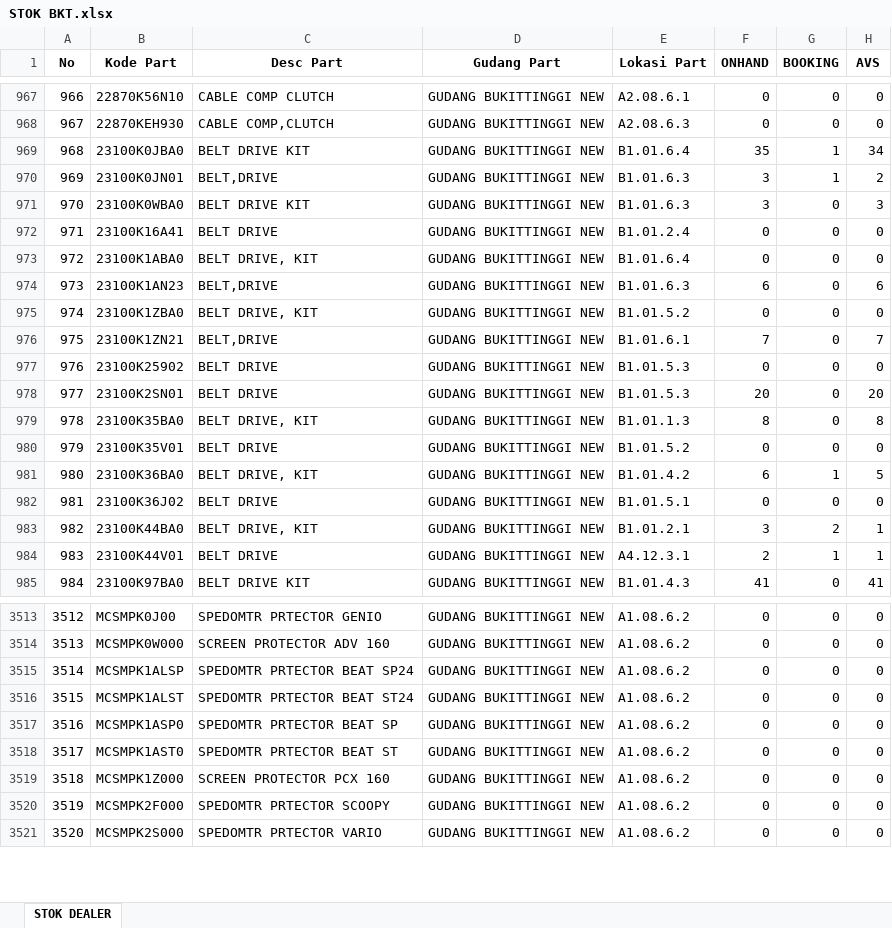
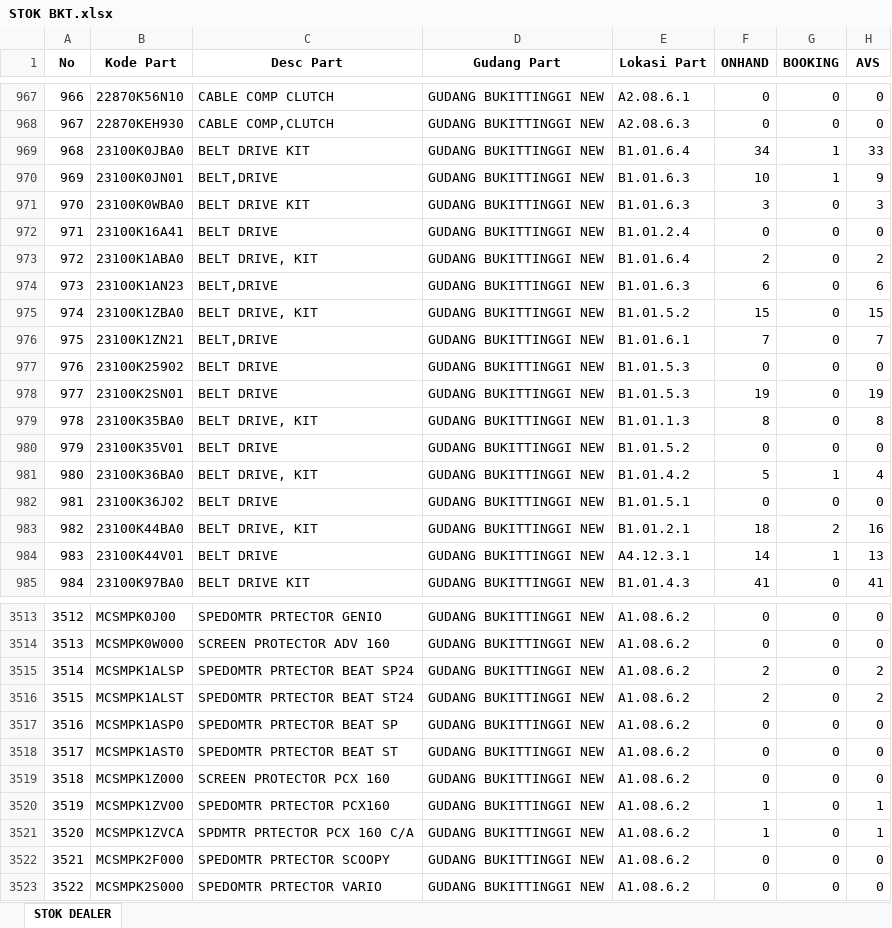
Before and after one commit to suwandakurnia/HILPSD, an Excel workbook: STOK DEALER/STOK BKT.xlsx, sheet STOK DEALER, drawn as a sheet; only a part is shown, gaps mark what is left out; values as stored, in another font and other column widths than the file's, no borders; addresses are those after the commit; the diff covers the shown part only; the diff names each change by its address in the sheet, - before the commit and + after, or states it on an @@ line.

```diff
--- a/STOK DEALER/STOK BKT.xlsx (sheet STOK DEALER)
+++ b/STOK DEALER/STOK BKT.xlsx (sheet STOK DEALER)
-F969 (ONHAND): 35
+F969 (ONHAND): 34
-H969 (AVS): 34
+H969 (AVS): 33
-F970 (ONHAND): 3
+F970 (ONHAND): 10
-H970 (AVS): 2
+H970 (AVS): 9
-F973 (ONHAND): 0
+F973 (ONHAND): 2
-H973 (AVS): 0
+H973 (AVS): 2
-F975 (ONHAND): 0
+F975 (ONHAND): 15
-H975 (AVS): 0
+H975 (AVS): 15
-F978 (ONHAND): 20
+F978 (ONHAND): 19
-H978 (AVS): 20
+H978 (AVS): 19
-F981 (ONHAND): 6
+F981 (ONHAND): 5
-H981 (AVS): 5
+H981 (AVS): 4
-F983 (ONHAND): 3
+F983 (ONHAND): 18
-H983 (AVS): 1
+H983 (AVS): 16
-F984 (ONHAND): 2
+F984 (ONHAND): 14
-H984 (AVS): 1
+H984 (AVS): 13
-F3515:F3516 (ONHAND): 0
+F3515:F3516 (ONHAND): 2
-H3515:H3516 (AVS): 0
+H3515:H3516 (AVS): 2
+row 3520: 3519 | MCSMPK1ZV00 | SPEDOMTR PRTECTOR PCX160 | GUDANG BUKITTINGGI NEW | A1.08.6.2 | 1 | 0 | 1
+row 3521: 3520 | MCSMPK1ZVCA | SPDMTR PRTECTOR PCX 160 C/A | GUDANG BUKITTINGGI NEW | A1.08.6.2 | 1 | 0 | 1
@@ column A (No) renumbered from row 3522 down @@
```
Also changed, not shown: 121 edited cells elsewhere in this sheet, STOK DEALER/STOK BHG.xlsx, STOK DEALER/STOK LSP.xlsx.
